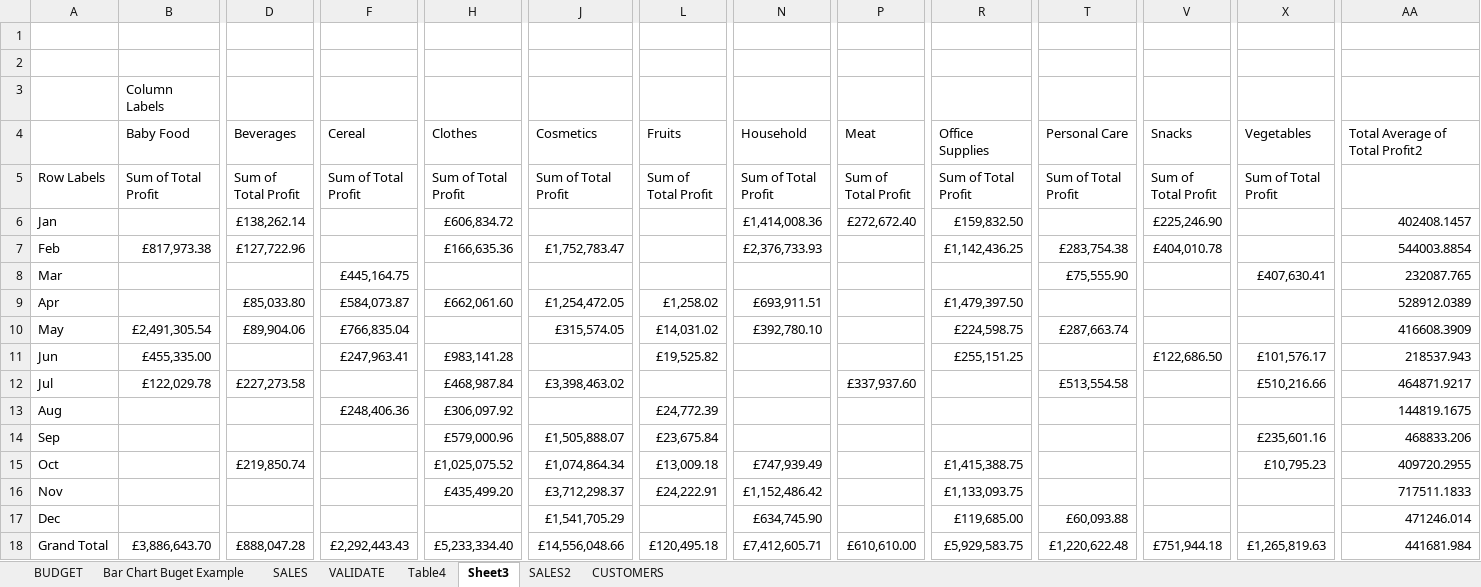
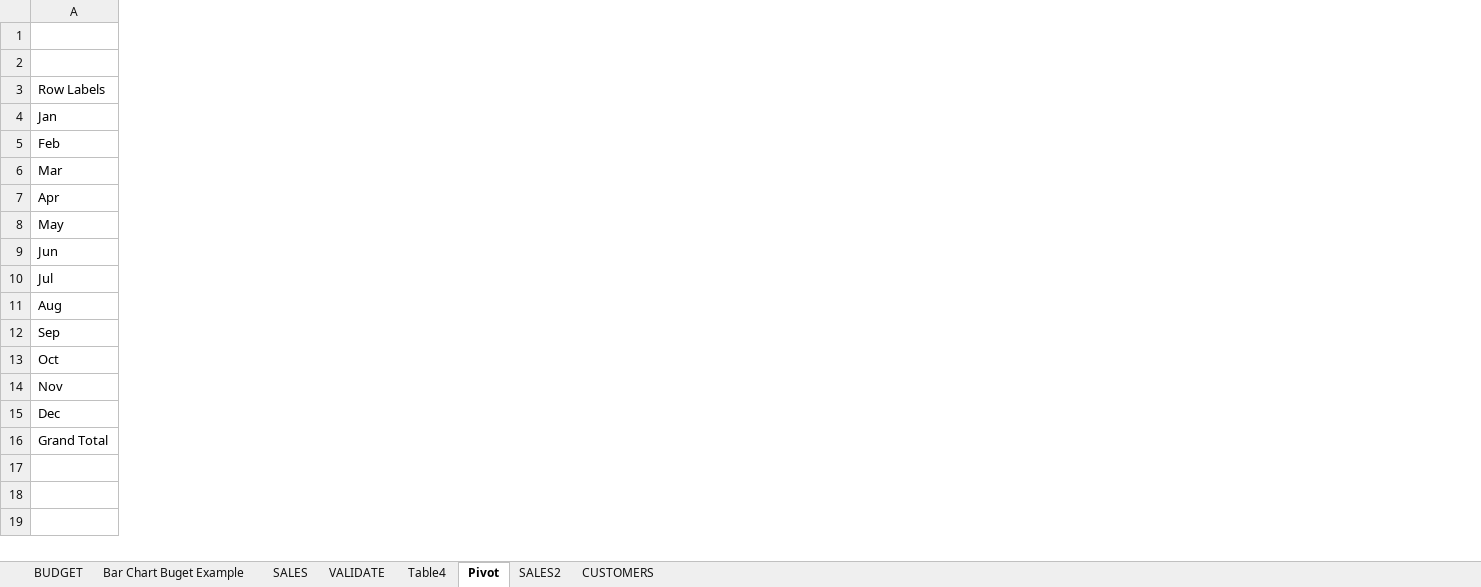
Before and after one commit to markpackham/Microsoft-Excel-Revise-2023, an Excel workbook: Tutorial 1 - Monthly Budget.xlsx, sheet Pivot, drawn as a sheet; only a part is shown, gaps mark what is left out; values as stored, in another font and other column widths than the file's, no borders; charts and pictures not drawn; removed rows and columns are numbered as before the commit, all else as after; rows hold the shown columns only; the diff covers the shown part only; the diff names each change by its address in the sheet, - before the commit and + after, or states it on an @@ line.

Commit message:
Insert Slicer for pivot table & pivot chart
https://youtu.be/F5jIFP56J0E?t=11797

```diff
--- a/Tutorial 1 - Monthly Budget.xlsx (sheet Pivot)
+++ b/Tutorial 1 - Monthly Budget.xlsx (sheet Pivot)
-sheet tab: Sheet3
+sheet tab: Pivot
-column B (Sum of Total Profit), rows 7-18: £817,973.38 |  |  | £2,491,305.54 | £455,335.00 | £122,029.78 |  |  |  |  |  | £3,886,643.70
-column D (Sum of Total Profit), rows 6-18: £138,262.14 | £127,722.96 |  | £85,033.80 | £89,904.06 |  | £227,273.58 |  |  | £219,850.74 |  |  | £888,047.28
-column F (Sum of Total Profit), rows 8-18: £445,164.75 | £584,073.87 | £766,835.04 | £247,963.41 |  | £248,406.36 |  |  |  |  | £2,292,443.43
-column H (Sum of Total Profit), rows 6-18: £606,834.72 | £166,635.36 |  | £662,061.60 |  | £983,141.28 | £468,987.84 | £306,097.92 | £579,000.96 | £1,025,075.52 | £435,499.20 |  | £5,233,334.40
-column J (Sum of Total Profit), rows 7-18: £1,752,783.47 |  | £1,254,472.05 | £315,574.05 |  | £3,398,463.02 |  | £1,505,888.07 | £1,074,864.34 | £3,712,298.37 | £1,541,705.29 | £14,556,048.66
-column L (Sum of Total Profit), rows 9-18: £1,258.02 | £14,031.02 | £19,525.82 |  | £24,772.39 | £23,675.84 | £13,009.18 | £24,222.91 |  | £120,495.18
-column N (Sum of Total Profit), rows 6-18: £1,414,008.36 | £2,376,733.93 |  | £693,911.51 | £392,780.10 |  |  |  |  | £747,939.49 | £1,152,486.42 | £634,745.90 | £7,412,605.71
-column P (Sum of Total Profit), rows 6-18: £272,672.40 |  |  |  |  |  | £337,937.60 |  |  |  |  |  | £610,610.00
-column R (Sum of Total Profit), rows 6-18: £159,832.50 | £1,142,436.25 |  | £1,479,397.50 | £224,598.75 | £255,151.25 |  |  |  | £1,415,388.75 | £1,133,093.75 | £119,685.00 | £5,929,583.75
-column T (Sum of Total Profit), rows 7-18: £283,754.38 | £75,555.90 |  | £287,663.74 |  | £513,554.58 |  |  |  |  | £60,093.88 | £1,220,622.48
-column V (Sum of Total Profit), rows 6-18: £225,246.90 | £404,010.78 |  |  |  | £122,686.50 |  |  |  |  |  |  | £751,944.18
-column X (Sum of Total Profit), rows 8-18: £407,630.41 |  |  | £101,576.17 | £510,216.66 |  | £235,601.16 | £10,795.23 |  |  | £1,265,819.63
-column AA, rows 6-18: 402408.1457 | 544003.8854 | 232087.765 | 528912.0389 | 416608.3909 | 218537.943 | 464871.9217 | 144819.1675 | 468833.206 | 409720.2955 | 717511.1833 | 471246.014 | 441681.984
-row 3:  | Column Labels
-row 4:  | Baby Food | Beverages | Cereal | Clothes | Cosmetics | Fruits | Household | Meat | Office Supplies | Personal Care | Snacks | Vegetables | Total Average of Total Profit2
```
Also changed, not shown: 1 added column, 12 removed columns and 1 edited cell elsewhere in this sheet, sheet BUDGET, charts or pictures.
